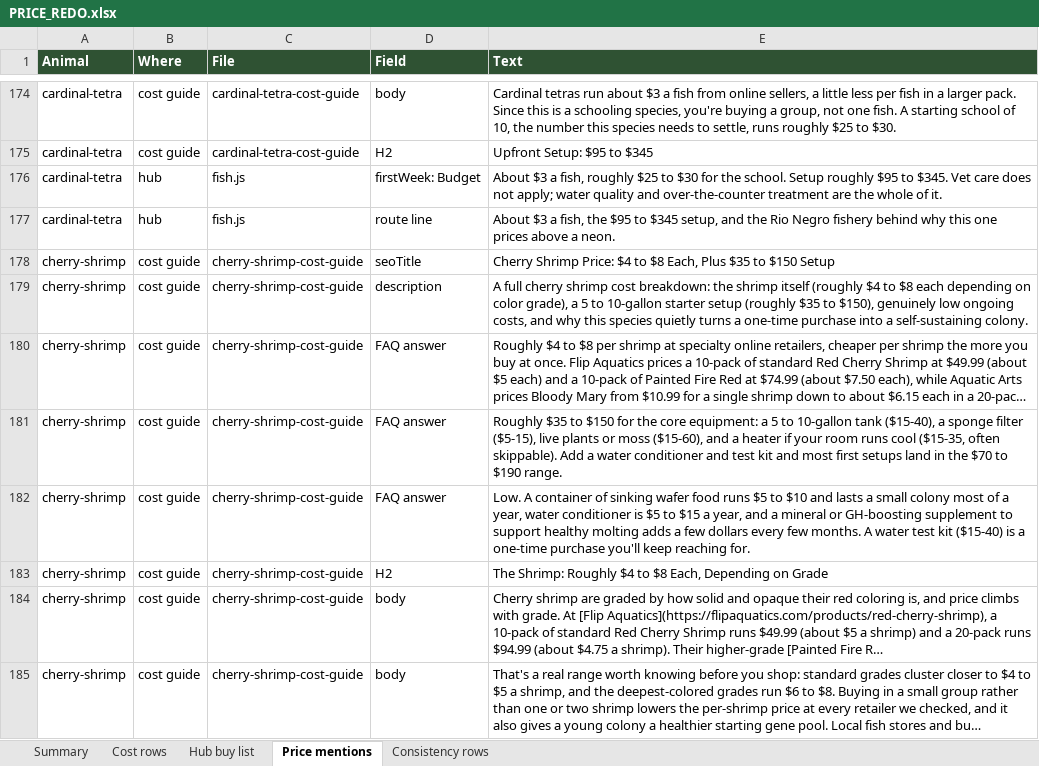
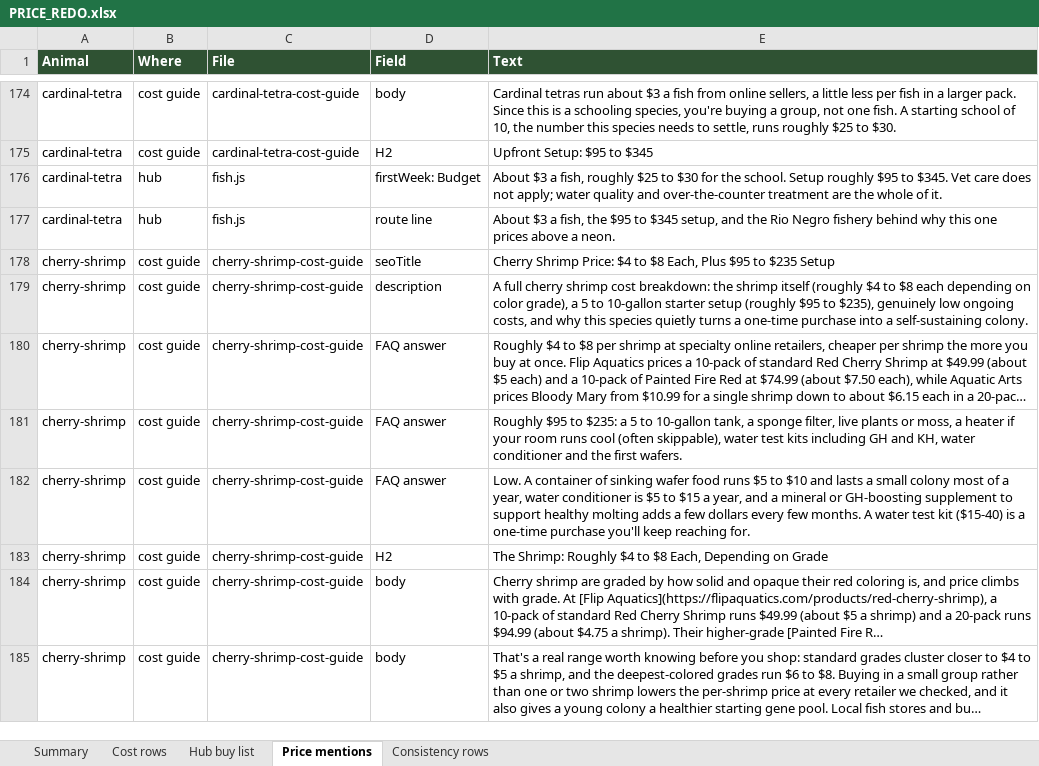
Before and after one commit to mrd1030/beastlyfactss, an Excel workbook: PRICE_REDO.xlsx, sheet Price mentions, drawn as a sheet; only a part is shown, gaps mark what is left out; long unchanged cells end in …; values as stored, in another font and other column widths than the file's, no borders; the diff covers the shown part only; the diff names each change by its address in the sheet, - before the commit and + after, or states it on an @@ line.

```diff
--- a/PRICE_REDO.xlsx (sheet Price mentions)
+++ b/PRICE_REDO.xlsx (sheet Price mentions)
-E178 (Text): …Each, Plus $35 to $150 Setup
+E178 (Text): …Each, Plus $95 to $235 Setup
-E179 (Text): …setup (roughly $35 to $150), genuinely low…
+E179 (Text): …setup (roughly $95 to $235), genuinely low…
-E181 (Text): Roughly $35 to $150 for the core equipment: a 5 to 10-gallon tank ($15-40), a sponge filter ($5-15), live plants or moss ($15-60), and a heater if your room runs cool ($15-35, often skippable). Add a water conditioner and test kit and most first setups land in the $70 to $190 range.
+E181 (Text): Roughly $95 to $235: a 5 to 10-gallon tank, a sponge filter, live plants or moss, a heater if your room runs cool (often skippable), water test kits including GH and KH, water conditioner and the first wafers.
```
Also changed, not shown: 2 removed rows and 56 edited cells elsewhere in this sheet, sheet Cost rows, sheet Summary, sheet Hub buy list, 16 other files.
